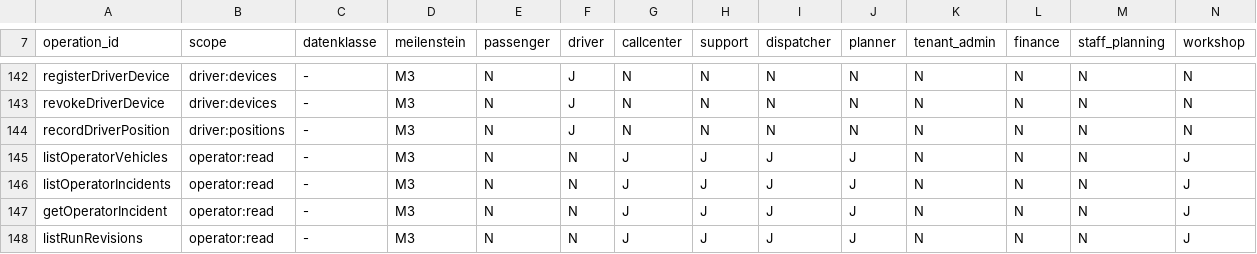
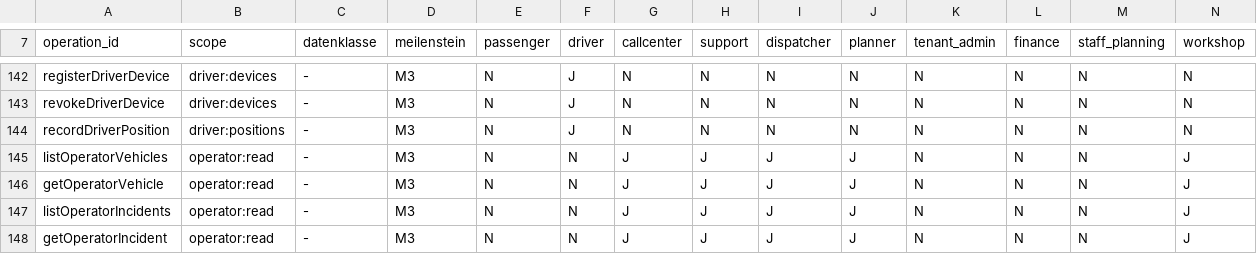
Before and after one commit to DataHub-Chiemgau/TAKTOVIA, a CSV file: backend/modules/identity/src/main/resources/rechtematrix/rechtematrix.csv, drawn as a sheet; only a part is shown, gaps mark what is left out; the shorter side is filled out with more unchanged rows; the diff names each change by its address in the sheet, - before the commit and + after, or states it on an @@ line.

```diff
--- a/backend/modules/identity/src/main/resources/rechtematrix/rechtematrix.csv
+++ b/backend/modules/identity/src/main/resources/rechtematrix/rechtematrix.csv
+row 146: getOperatorVehicle | operator:read | - | M3 | N | N | J | J | J | J | N | N | N | J
```
Also changed, not shown: 48 other files.
